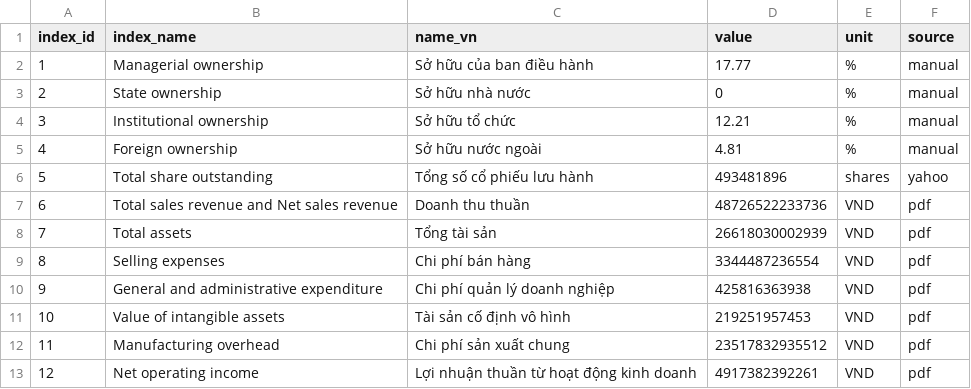
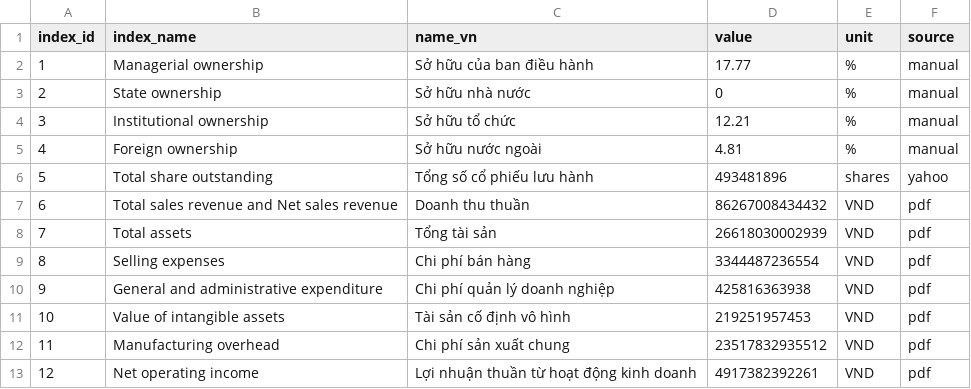
Before and after one commit to gianghoangson/Data-Analysis-Database, a CSV file: finance38/data/result/HSG_2021_result.csv, drawn as a sheet; only a part is shown.

Commit message:
Update HSG_2021_result.csv

```diff
--- a/finance38/data/result/HSG_2021_result.csv
+++ b/finance38/data/result/HSG_2021_result.csv
@@ -6,3 +6,3 @@
 5,Total share outstanding,Tổng số cổ phiếu lưu hành,493481896,shares,yahoo
-6,Total sales revenue and Net sales revenue,Doanh thu thuần,48726522233736,VND,pdf
+6,Total sales revenue and Net sales revenue,Doanh thu thuần,86267008434432,VND,pdf
 7,Total assets,Tổng tài sản,26618030002939,VND,pdf
```
